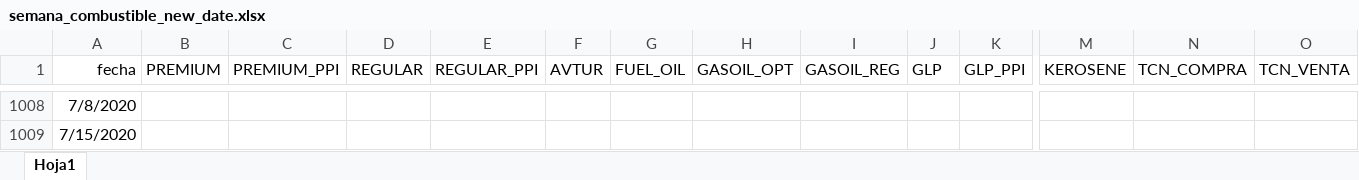
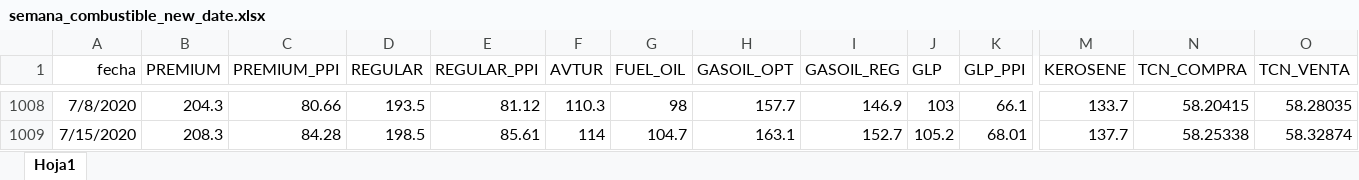
Before and after one commit to Johan-rosa/combustibles_forecast, an Excel workbook: data/semana_combustible_new_date.xlsx, sheet Hoja1, drawn as a sheet; only a part is shown, gaps mark what is left out; values as stored, in another font and other column widths than the file's, no borders; the diff covers the shown part only; the diff names each change by its address in the sheet, - before the commit and + after, or states it on an @@ line.

```diff
--- a/data/semana_combustible_new_date.xlsx (sheet Hoja1)
+++ b/data/semana_combustible_new_date.xlsx (sheet Hoja1)
-B1008 (PREMIUM): (empty)
+B1008 (PREMIUM): 204.3
-C1008 (PREMIUM_PPI): (empty)
+C1008 (PREMIUM_PPI): 80.66
-D1008 (REGULAR): (empty)
+D1008 (REGULAR): 193.5
-E1008 (REGULAR_PPI): (empty)
+E1008 (REGULAR_PPI): 81.12
-F1008 (AVTUR): (empty)
+F1008 (AVTUR): 110.3
-G1008 (FUEL_OIL): (empty)
+G1008 (FUEL_OIL): 98
-H1008 (GASOIL_OPT): (empty)
+H1008 (GASOIL_OPT): 157.7
-I1008 (GASOIL_REG): (empty)
+I1008 (GASOIL_REG): 146.9
-J1008 (GLP): (empty)
+J1008 (GLP): 103
-K1008 (GLP_PPI): (empty)
+K1008 (GLP_PPI): 66.1
-M1008 (KEROSENE): (empty)
+M1008 (KEROSENE): 133.7
-N1008 (TCN_COMPRA): (empty)
+N1008 (TCN_COMPRA): 58.20415
-O1008 (TCN_VENTA): (empty)
+O1008 (TCN_VENTA): 58.28035
-B1009 (PREMIUM): (empty)
+B1009 (PREMIUM): 208.3
-C1009 (PREMIUM_PPI): (empty)
+C1009 (PREMIUM_PPI): 84.28
-D1009 (REGULAR): (empty)
+D1009 (REGULAR): 198.5
-E1009 (REGULAR_PPI): (empty)
+E1009 (REGULAR_PPI): 85.61
-F1009 (AVTUR): (empty)
+F1009 (AVTUR): 114
-G1009 (FUEL_OIL): (empty)
+G1009 (FUEL_OIL): 104.7
-H1009 (GASOIL_OPT): (empty)
+H1009 (GASOIL_OPT): 163.1
-I1009 (GASOIL_REG): (empty)
+I1009 (GASOIL_REG): 152.7
-J1009 (GLP): (empty)
+J1009 (GLP): 105.2
-K1009 (GLP_PPI): (empty)
+K1009 (GLP_PPI): 68.01
-M1009 (KEROSENE): (empty)
+M1009 (KEROSENE): 137.7
-N1009 (TCN_COMPRA): (empty)
+N1009 (TCN_COMPRA): 58.25338
-O1009 (TCN_VENTA): (empty)
+O1009 (TCN_VENTA): 58.32874
```
Also changed, not shown: 182 edited cells elsewhere in this sheet, 5 other files.
